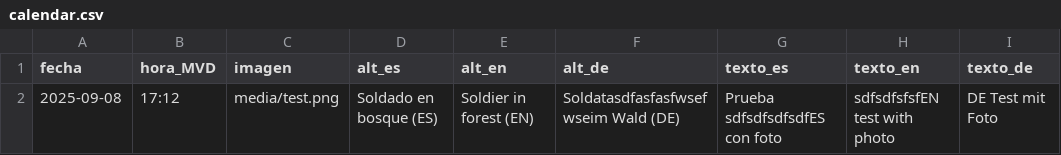
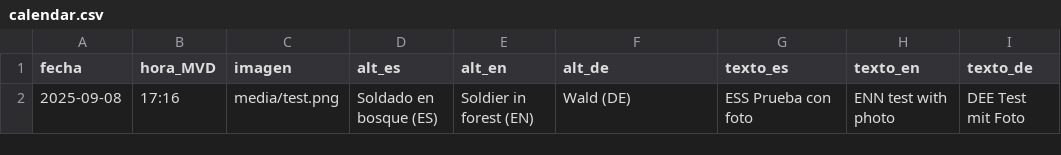
Before and after one commit to jmestrallet/otto-diario-v2, a CSV file: calendar.csv, drawn as a sheet.

Commit message:
Update calendar.csv

```diff
--- a/calendar.csv
+++ b/calendar.csv
@@ -1,2 +1,2 @@
 fecha,hora_MVD,imagen,alt_es,alt_en,alt_de,texto_es,texto_en,texto_de
-2025-09-08,17:12,media/test.png,"Soldado en bosque (ES)","Soldier in forest (EN)","Soldatasdfasfasfwsefwseim Wald (DE)","Prueba sdfsdfsdfsdfES con foto","sdfsdfsfsfEN test with photo","DE Test mit Foto"
+2025-09-08,17:16,media/test.png,"Soldado en bosque (ES)","Soldier in forest (EN)"," Wald (DE)","ESS Prueba con foto","ENN test with photo","DEE Test mit Foto"
```
